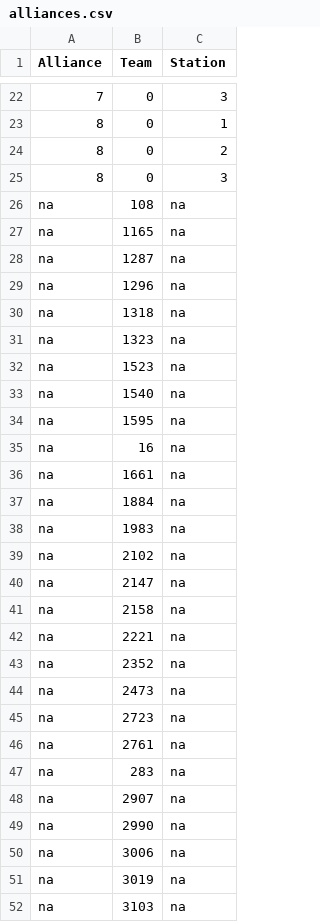
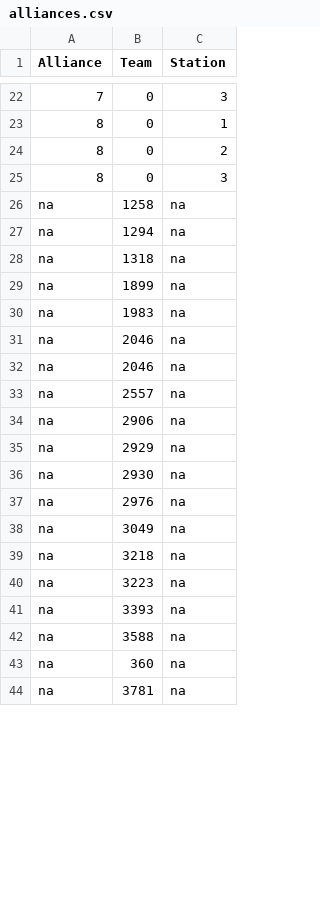
Before and after one commit to nandsra21/irsScouting2017, a CSV file: server/web/data/alliances.csv, drawn as a sheet; only a part is shown, gaps mark what is left out; the diff covers the shown part only.

```diff
--- a/server/web/data/alliances.csv
+++ b/server/web/data/alliances.csv
@@ -25,28 +25,20 @@ Alliance, Team, Station
 8,0,3
-na,"108",na
-na,"1165",na
-na,"1287",na
-na,"1296",na
+na,"1258",na
+na,"1294",na
 na,"1318",na
-na,"1323",na
-na,"1523",na
-na,"1540",na
-na,"1595",na
-na,"16",na
-na,"1661",na
-na,"1884",na
+na,"1899",na
 na,"1983",na
-na,"2102",na
-na,"2147",na
-na,"2158",na
-na,"2221",na
-na,"2352",na
-na,"2473",na
-na,"2723",na
-na,"2761",na
-na,"283",na
-na,"2907",na
-na,"2990",na
-na,"3006",na
-na,"3019",na
-na,"3103",na
+na,"2046",na
+na,"2046",na
+na,"2557",na
+na,"2906",na
+na,"2929",na
+na,"2930",na
+na,"2976",na
+na,"3049",na
+na,"3218",na
+na,"3223",na
+na,"3393",na
+na,"3588",na
+na,"360",na
+na,"3781",na
```
Also changed, not shown: 18 removed rows and 23 edited cells elsewhere in this file, 7 other files.
